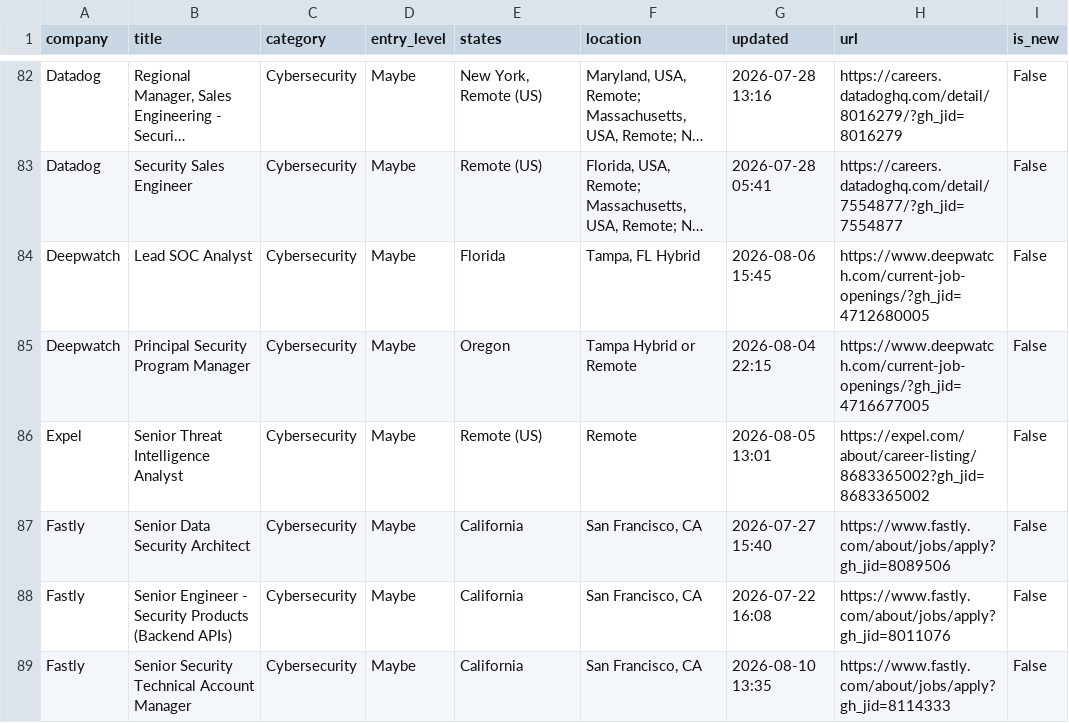
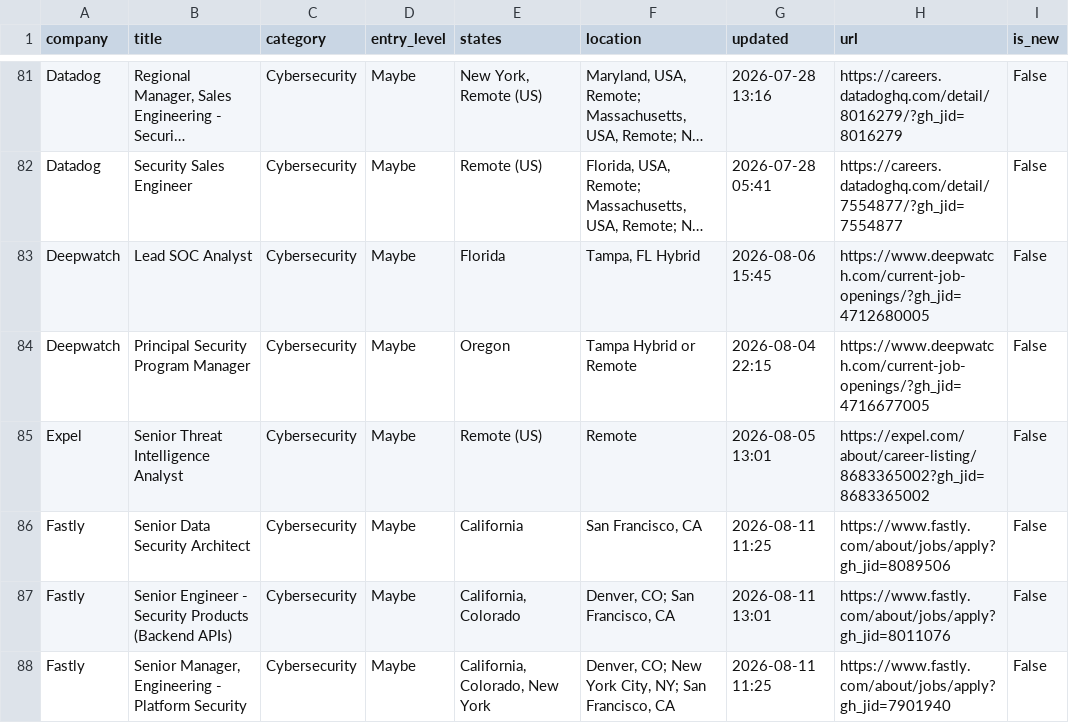
Before and after one commit to bikloz50/cybersecurity-job-tracker, a CSV file: cyber_jobs.csv, drawn as a sheet; only a part is shown, gaps mark what is left out; long unchanged cells end in …; the diff covers the shown part only.

```diff
--- a/cyber_jobs.csv
+++ b/cyber_jobs.csv
@@ -86,4 +85,4 @@ Deepwatch,Principal Security Program Manager,Cybersecurity,Maybe,Oregon,Tampa Hy
 Expel,Senior Threat Intelligence Analyst,Cybersecurity,Maybe,Remote (US),Remote,2026-08-05 13:01,https://expel.com/about/career-listing/8683365002?gh_jid=8683365002,False
-Fastly,Senior Data Security Architect,Cybersecurity,Maybe,California,"San Francisco, CA",2026-07-27 15:40,https://www.fastly.com/about/jobs/apply?gh_jid=8089506,False
-Fastly,Senior Engineer - Security Products (Backend APIs),Cybersecurity,Maybe,California,"San Francisco, CA",2026-07-22 16:08,https://www.fastly.com/about/jobs/apply?gh_jid=8011076,False
-Fastly,Senior Security Technical Account Manager,Cybersecurity,Maybe,California,"San Francisco, CA",2026-08-10 13:35,https://www.fastly.com/about/jobs/apply?gh_jid=8114333,False
+Fastly,Senior Data Security Architect,Cybersecurity,Maybe,California,"San Francisco, CA",2026-08-11 11:25,https://www.fastly.com/about/jobs/apply?gh_jid=8089506,False
+Fastly,Senior Engineer - Security Products (Backend APIs),Cybersecurity,Maybe,"California, Colorado","Denver, CO; San Francisco, CA",2026-08-11 13:01,https://www.fastly.com/about/jobs/apply?gh_jid=8011076,False
+Fastly,"Senior Manager, Engineering - Platform Security",Cybersecurity,Maybe,"California, Colorado, New York","Denver, CO; New York City, NY; San Francisco, CA",2026-08-11 11:25,https://www.fastly.com/about/jobs/apply?gh_jid=7901940,False
```
Also changed, not shown: 2 added rows, 10 removed rows and 18 edited cells elsewhere in this file, 3 other files.
